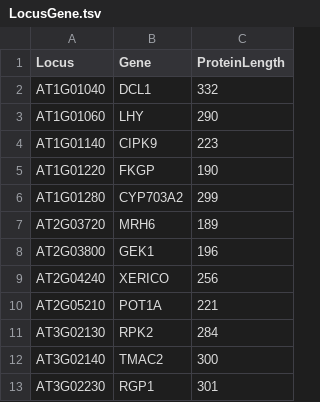
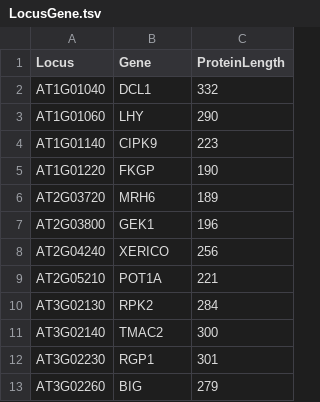
Before and after one commit to CBGP-UPM-INIA-PUBLIC/Accelerated_Intro_WilkinsonExams, a TSV file: LocusGene.tsv, drawn as a sheet; only a part is shown; the shorter side is filled out with more unchanged rows.

Commit message:
Update LocusGene.tsv

```diff
--- a/LocusGene.tsv
+++ b/LocusGene.tsv
@@ -5,3 +5,2 @@ AT1G01140	CIPK9	223
 AT1G01220	FKGP	190
-AT1G01280	CYP703A2	299
 AT2G03720	MRH6	189
```
